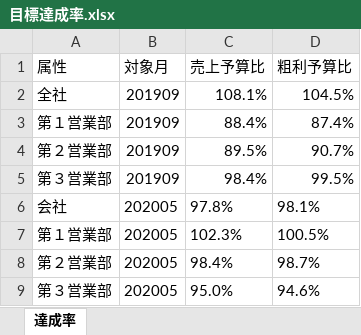
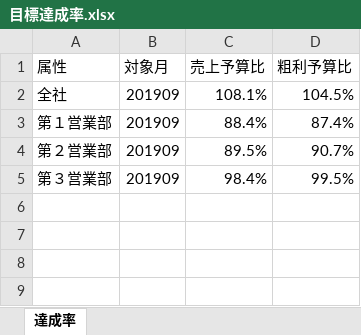
Before and after one commit to onikunai/uipath-onikunai, an Excel workbook: PDFから読み込んだ値をExcelへ書き込む/目標達成率.xlsx, sheet 達成率, drawn as a sheet; values as stored, in another font and other column widths than the file's, no borders; the diff names each change by its address in the sheet, - before the commit and + after, or states it on an @@ line.

Commit message:
Update 目標達成率.xlsx

```diff
--- a/PDFから読み込んだ値をExcelへ書き込む/目標達成率.xlsx (sheet 達成率)
+++ b/PDFから読み込んだ値をExcelへ書き込む/目標達成率.xlsx (sheet 達成率)
-row 6: 会社 | 202005 | 97.8% | 98.1%
-row 7: 第１営業部 | 202005 | 102.3% | 100.5%
-row 8: 第２営業部 | 202005 | 98.4% | 98.7%
-row 9: 第３営業部 | 202005 | 95.0% | 94.6%
```
